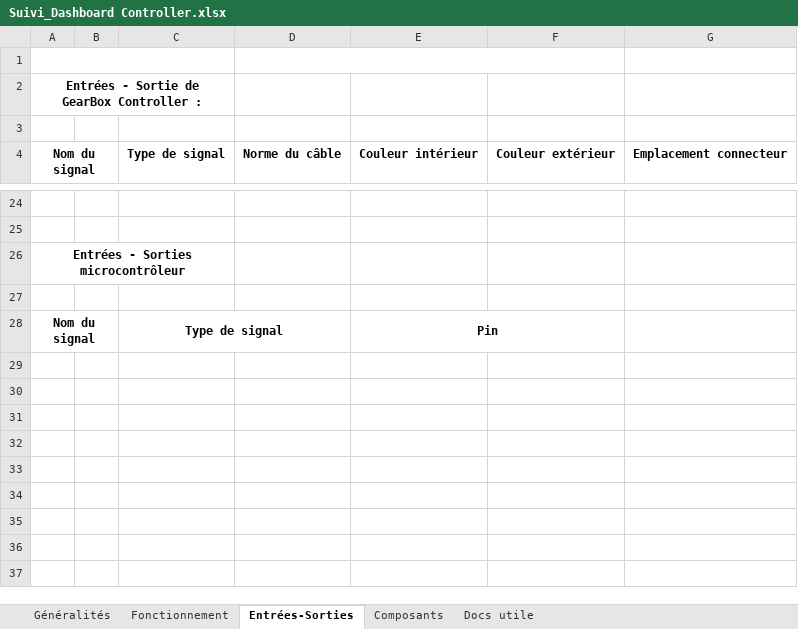
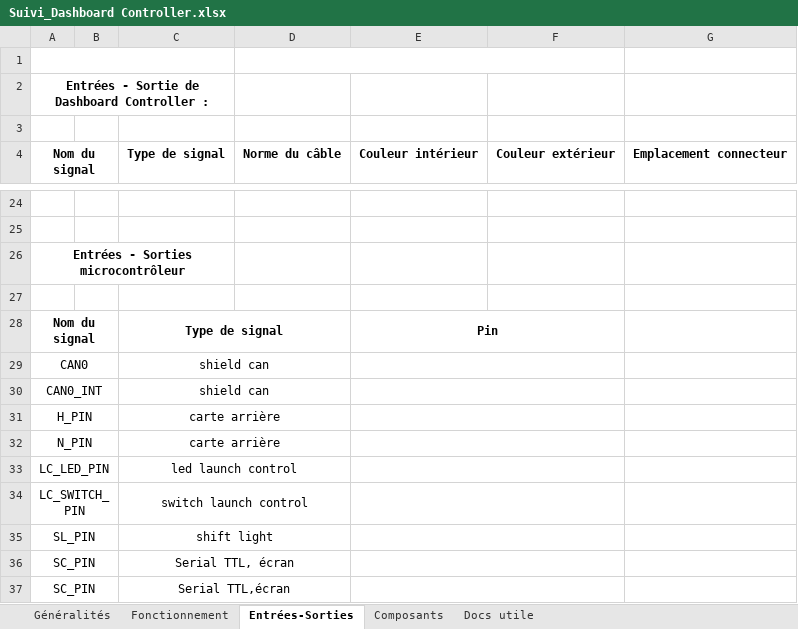
Before and after one commit to EOSCogniton/STUF-2020, an Excel workbook: EL_Electrical/Dashboard controller/Suivi_Dashboard Controller.xlsx, sheet Entrées-Sorties, drawn as a sheet; only a part is shown, gaps mark what is left out; values as stored, in another font and other column widths than the file's, no borders; the diff names each change by its address in the sheet, - before the commit and + after, or states it on an @@ line.

```diff
--- a/EL_Electrical/Dashboard controller/Suivi_Dashboard Controller.xlsx (sheet Entrées-Sorties)
+++ b/EL_Electrical/Dashboard controller/Suivi_Dashboard Controller.xlsx (sheet Entrées-Sorties)
-A2: Entrées - Sortie de GearBox Controller :
+A2: Entrées - Sortie de Dashboard Controller :
+row 29: CAN0 |  | shield can
+row 30: CAN0_INT |  | shield can
+row 31: H_PIN |  | carte arrière
+row 32: N_PIN |  | carte arrière
+row 33: LC_LED_PIN |  | led launch control
+row 34: LC_SWITCH_PIN |  | switch launch control
+row 35: SL_PIN |  | shift light
+row 36: SC_PIN |  | Serial TTL, écran
+row 37: SC_PIN |  | Serial TTL,écran
```
Also changed, not shown: 3 other files.
